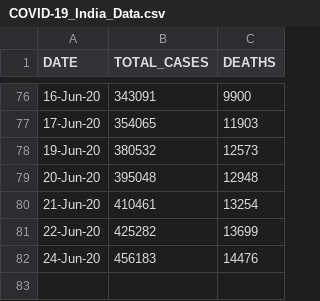
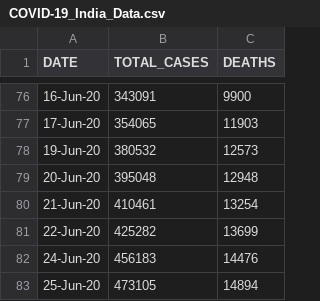
Before and after one commit to Ram-95/Corona-Tracker, a CSV file: COVID-19_India_Data.csv, drawn as a sheet; only a part is shown, gaps mark what is left out; the diff names each change by its address in the sheet, - before the commit and + after, or states it on an @@ line.

```diff
--- a/COVID-19_India_Data.csv
+++ b/COVID-19_India_Data.csv
+row 83: 25-Jun-20 | 473105 | 14894
```
Also changed, not shown: COVID-19_Continent_Data.csv, COVID-19_Country_Data.csv, 4 other files.
